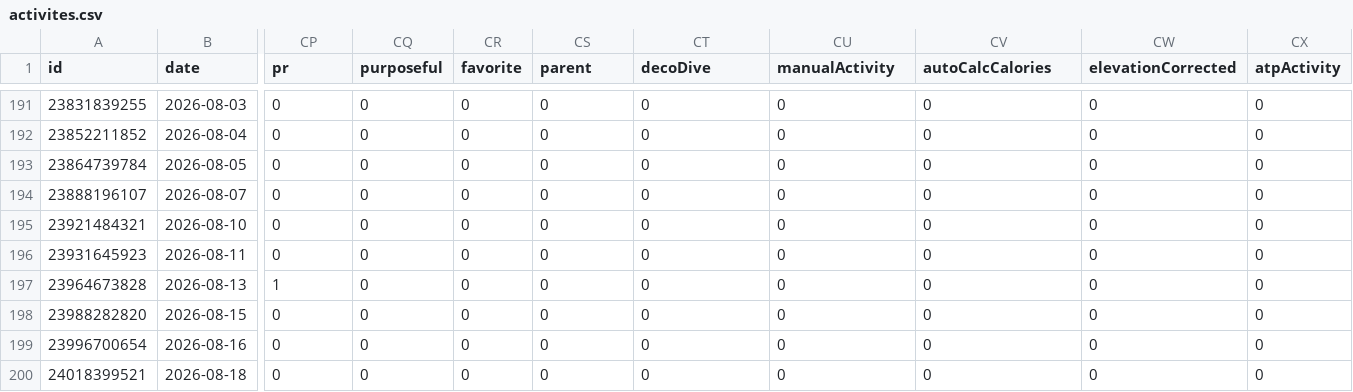
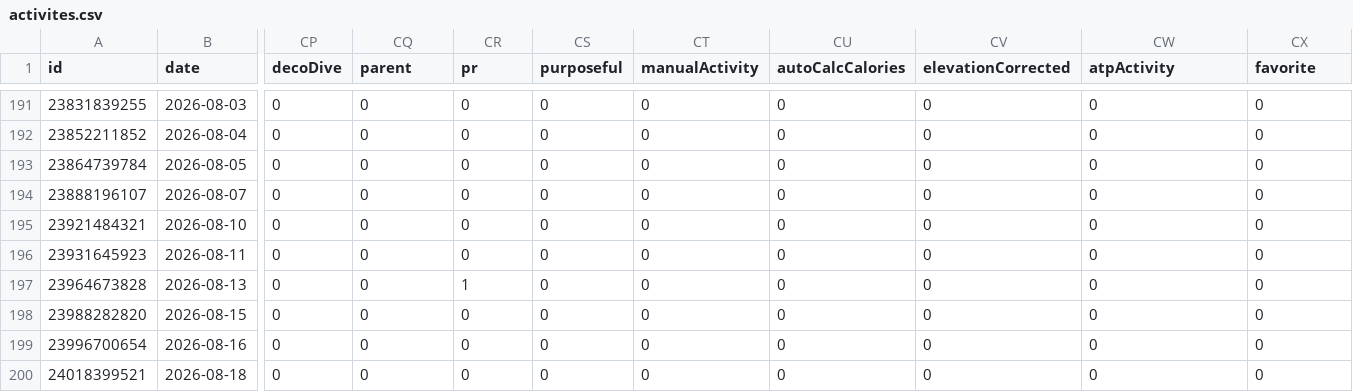
Before and after one commit to nicolasmahut-ui/garmin-data, a CSV file: activites.csv, drawn as a sheet; only a part is shown, gaps mark what is left out; the diff covers the shown part only; the diff names each change by its address in the sheet, - before the commit and + after, or states it on an @@ line.

Commit message:
activites 2026-11-18 06:00

```diff
--- a/activites.csv
+++ b/activites.csv
-CP1: pr
+CP1: decoDive
-CQ1: purposeful
+CQ1: parent
-CR1: favorite
+CR1: pr
-CS1: parent
+CS1: purposeful
-CT1: decoDive
+CT1: manualActivity
-CU1: manualActivity
+CU1: autoCalcCalories
-CV1: autoCalcCalories
+CV1: elevationCorrected
-CW1: elevationCorrected
+CW1: atpActivity
-CX1: atpActivity
+CX1: favorite
-CP197 (decoDive): 1
+CP197 (decoDive): 0
-CR197 (pr): 0
+CR197 (pr): 1
```
Also changed, not shown: 44 edited cells elsewhere in this file.
